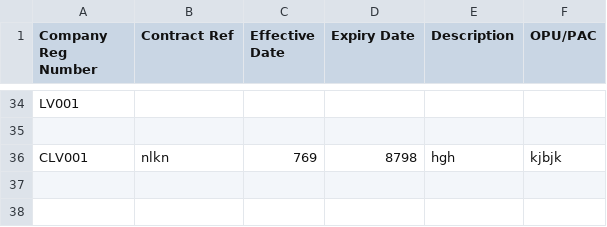
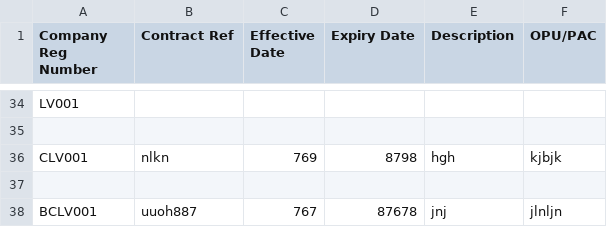
Before and after one commit to booluckgmie/prototype, a CSV file: wfvendor/contract_details.csv, drawn as a sheet; only a part is shown, gaps mark what is left out.

Commit message:
Append contractor data

```diff
--- a/wfvendor/contract_details.csv
+++ b/wfvendor/contract_details.csv
@@ -36 +36,3 @@ LV001,,,,,
 CLV001,nlkn,769,8798,hgh,kjbjk
+
+BCLV001,uuoh887,767,87678,jnj,jlnljn
```
